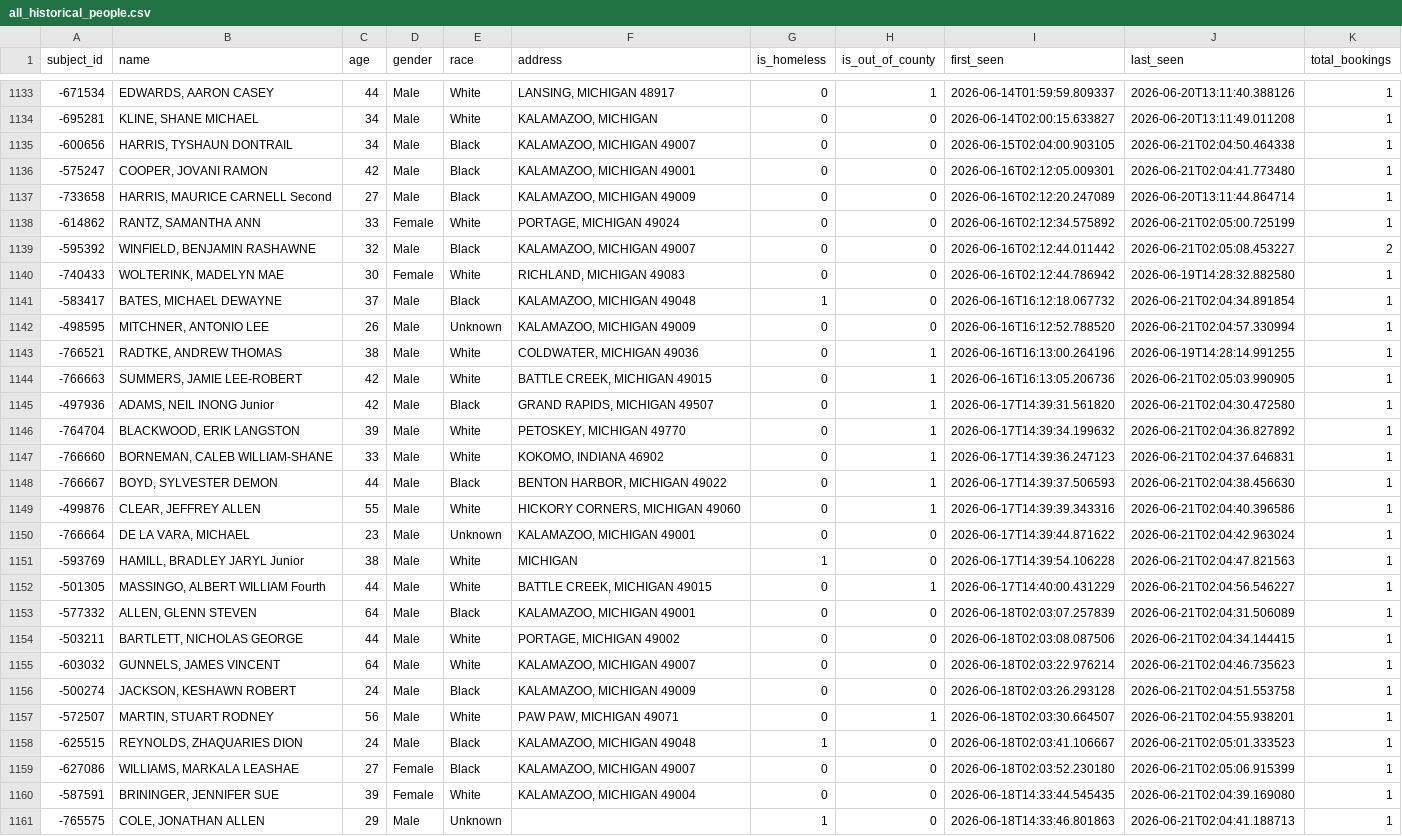
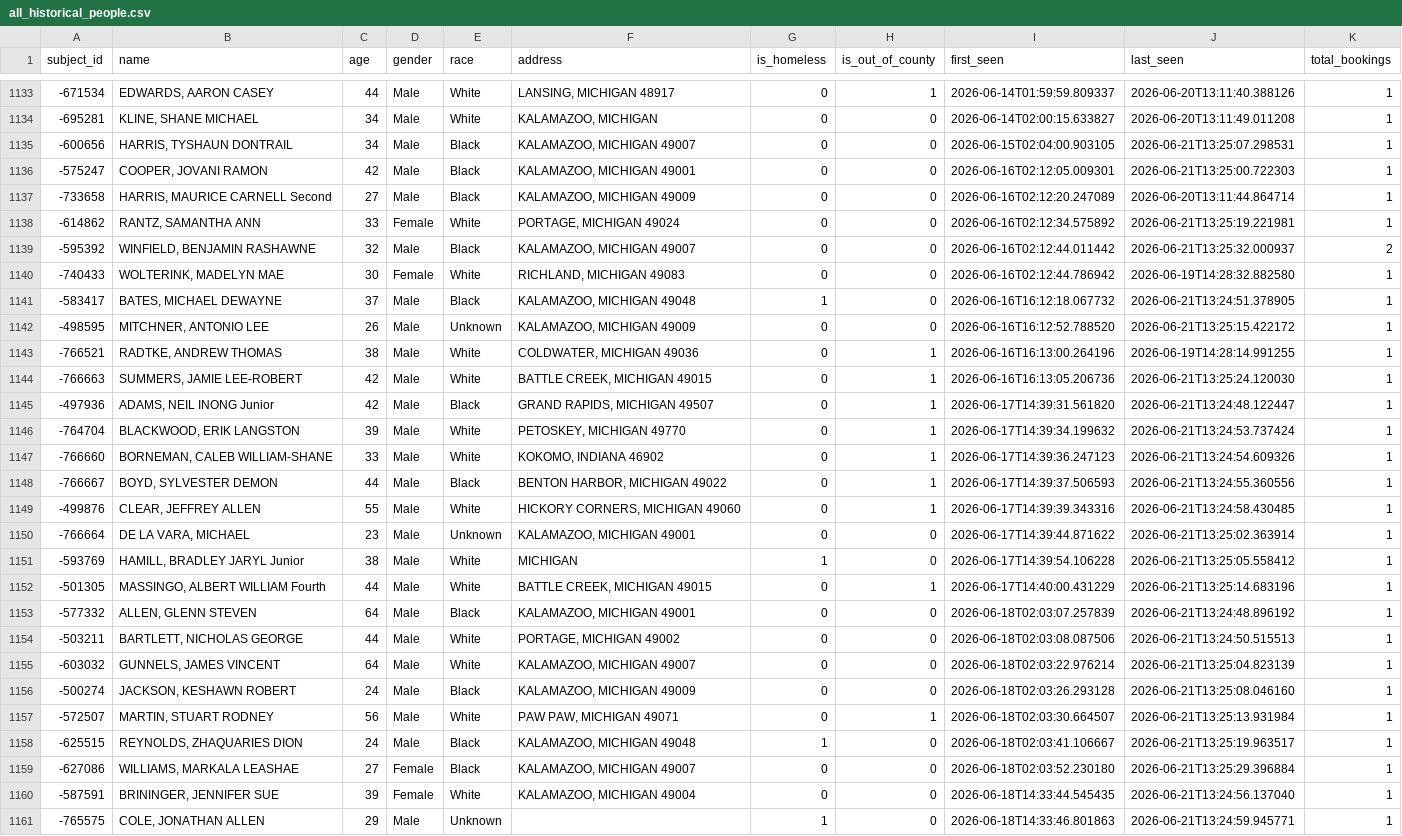
Before and after one commit to kalebwolfgang/kalamazoo-jail-scraper, a CSV file: all_historical_people.csv, drawn as a sheet; only a part is shown, gaps mark what is left out; the diff covers the shown part only; the diff names each change by its address in the sheet, - before the commit and + after, or states it on an @@ line.

```diff
--- a/all_historical_people.csv
+++ b/all_historical_people.csv
-J1135 (last_seen): 2026-06-21T02:04:50.464338
+J1135 (last_seen): 2026-06-21T13:25:07.298531
-J1136 (last_seen): 2026-06-21T02:04:41.773480
+J1136 (last_seen): 2026-06-21T13:25:00.722303
-J1138 (last_seen): 2026-06-21T02:05:00.725199
+J1138 (last_seen): 2026-06-21T13:25:19.221981
-J1139 (last_seen): 2026-06-21T02:05:08.453227
+J1139 (last_seen): 2026-06-21T13:25:32.000937
-J1141 (last_seen): 2026-06-21T02:04:34.891854
+J1141 (last_seen): 2026-06-21T13:24:51.378905
-J1142 (last_seen): 2026-06-21T02:04:57.330994
+J1142 (last_seen): 2026-06-21T13:25:15.422172
-J1144 (last_seen): 2026-06-21T02:05:03.990905
+J1144 (last_seen): 2026-06-21T13:25:24.120030
-J1145 (last_seen): 2026-06-21T02:04:30.472580
+J1145 (last_seen): 2026-06-21T13:24:48.122447
-J1146 (last_seen): 2026-06-21T02:04:36.827892
+J1146 (last_seen): 2026-06-21T13:24:53.737424
-J1147 (last_seen): 2026-06-21T02:04:37.646831
+J1147 (last_seen): 2026-06-21T13:24:54.609326
-J1148 (last_seen): 2026-06-21T02:04:38.456630
+J1148 (last_seen): 2026-06-21T13:24:55.360556
-J1149 (last_seen): 2026-06-21T02:04:40.396586
+J1149 (last_seen): 2026-06-21T13:24:58.430485
-J1150 (last_seen): 2026-06-21T02:04:42.963024
+J1150 (last_seen): 2026-06-21T13:25:02.363914
-J1151 (last_seen): 2026-06-21T02:04:47.821563
+J1151 (last_seen): 2026-06-21T13:25:05.558412
-J1152 (last_seen): 2026-06-21T02:04:56.546227
+J1152 (last_seen): 2026-06-21T13:25:14.683196
-J1153 (last_seen): 2026-06-21T02:04:31.506089
+J1153 (last_seen): 2026-06-21T13:24:48.896192
-J1154 (last_seen): 2026-06-21T02:04:34.144415
+J1154 (last_seen): 2026-06-21T13:24:50.515513
-J1155 (last_seen): 2026-06-21T02:04:46.735623
+J1155 (last_seen): 2026-06-21T13:25:04.823139
-J1156 (last_seen): 2026-06-21T02:04:51.553758
+J1156 (last_seen): 2026-06-21T13:25:08.046160
-J1157 (last_seen): 2026-06-21T02:04:55.938201
+J1157 (last_seen): 2026-06-21T13:25:13.931984
-J1158 (last_seen): 2026-06-21T02:05:01.333523
+J1158 (last_seen): 2026-06-21T13:25:19.963517
-J1159 (last_seen): 2026-06-21T02:05:06.915399
+J1159 (last_seen): 2026-06-21T13:25:29.396884
-J1160 (last_seen): 2026-06-21T02:04:39.169080
+J1160 (last_seen): 2026-06-21T13:24:56.137040
-J1161 (last_seen): 2026-06-21T02:04:41.188713
+J1161 (last_seen): 2026-06-21T13:24:59.945771
```
Also changed, not shown: 4 added rows and 26 edited cells elsewhere in this file, current_inmates.csv, daily_demographics.csv, 1 other file.
